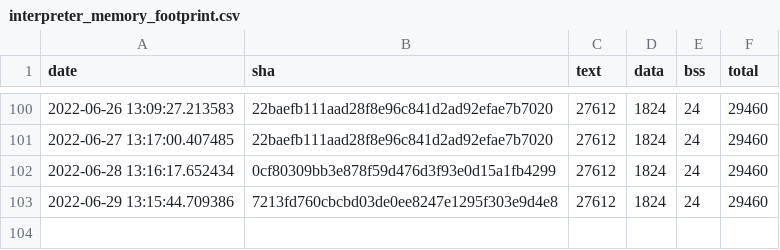
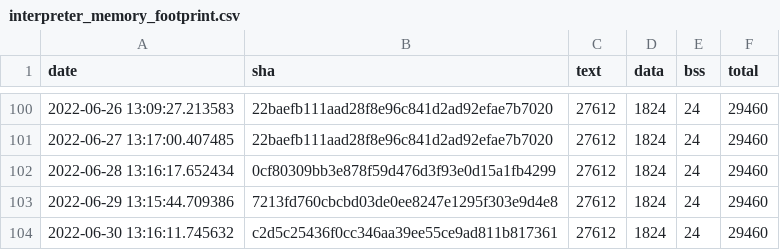
Before and after one commit to sasapetr/tflite-micro, a CSV file: data/continuous_builds/size_profiling/linux_x86_64_release/interpreter_memory_footprint.csv, drawn as a sheet; only a part is shown, gaps mark what is left out; the diff names each change by its address in the sheet, - before the commit and + after, or states it on an @@ line.

```diff
--- a/data/continuous_builds/size_profiling/linux_x86_64_release/interpreter_memory_footprint.csv
+++ b/data/continuous_builds/size_profiling/linux_x86_64_release/interpreter_memory_footprint.csv
+row 104: 2022-06-30 13:16:11.745632 | c2d5c25436f0cc346aa39ee55ce9ad811b817361 | 27612 | 1824 | 24 | 29460
```
Also changed, not shown: data/continuous_builds/size_profiling/linux_x86_64_release/baseline_memory_footprint.csv, data/continuous_builds/size_profiling/linux_x86_64_release/keyword_benchmark.csv, 3 other files.
